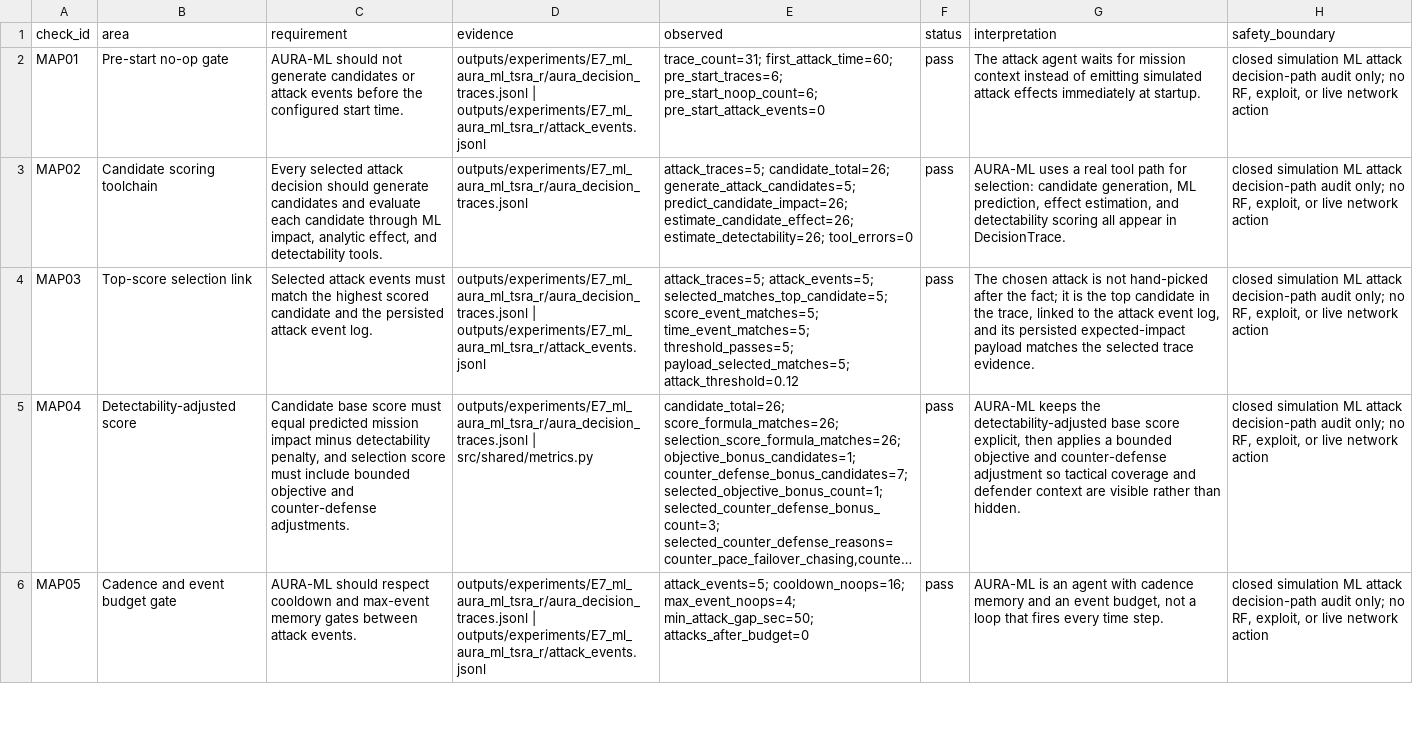
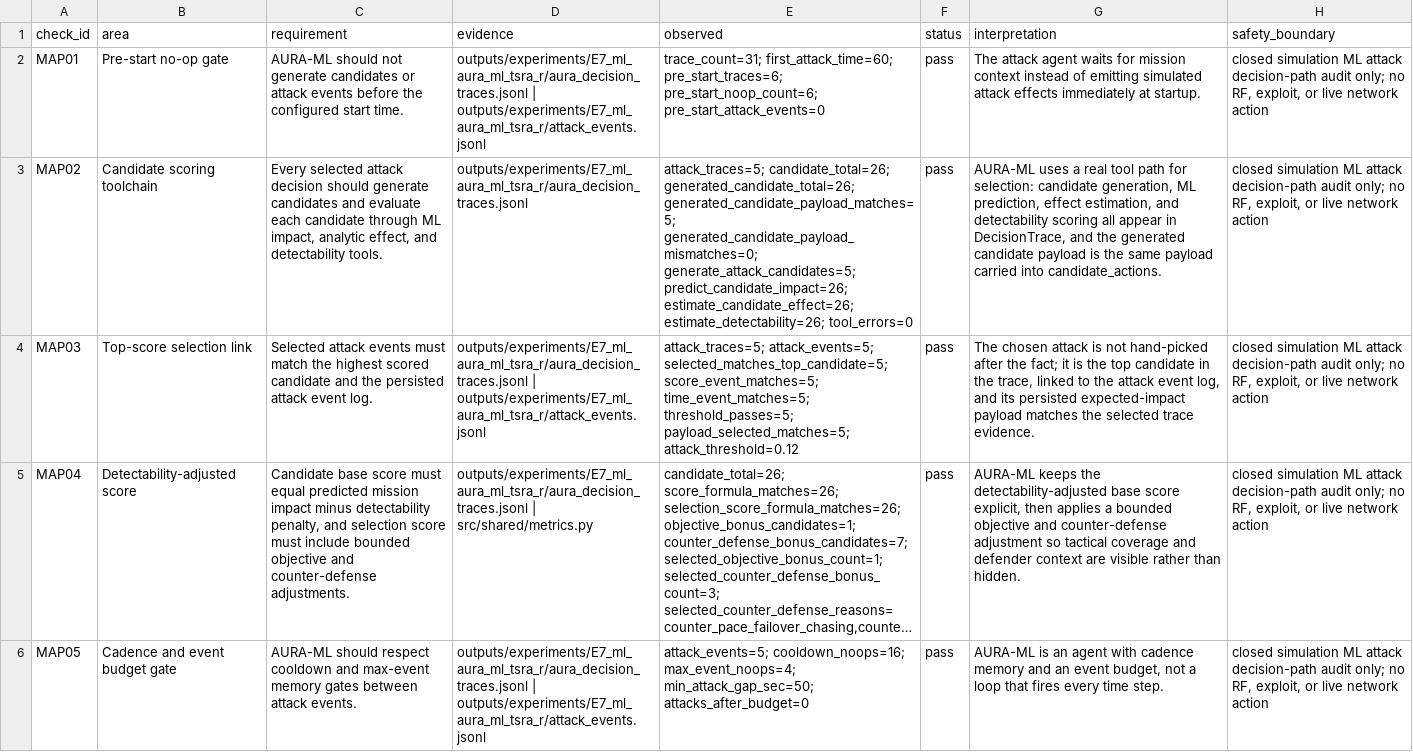
Before and after one commit to Hbin77/LIG_DAH_AGI, a CSV file: outputs/report_tables/ml_attack_decision_path_audit.csv, drawn as a sheet; only a part is shown; long unchanged cells end in …; the diff names each change by its address in the sheet, - before the commit and + after, or states it on an @@ line.

Commit message:
Verify AURA candidate payload parity

```diff
--- a/outputs/report_tables/ml_attack_decision_path_audit.csv
+++ b/outputs/report_tables/ml_attack_decision_path_audit.csv
-E3 (observed): attack_traces=5; candidate_total=26; generate_attack_candidates=5; predict_candidate_impact=26;…
+E3 (observed): attack_traces=5; candidate_total=26; generated_candidate_total=26; generated_candidate_payload_matches=5; generated_candidate_payload_mismatches=0; generate_attack_candidates=5; predict_candidate_impact=26;…
-G3 (interpretation): …appear in DecisionTrace.
+G3 (interpretation): …appear in DecisionTrace, and the generated candidate payload is the same payload carried into candidate_actions.
```
Also changed, not shown: 15 other files.
